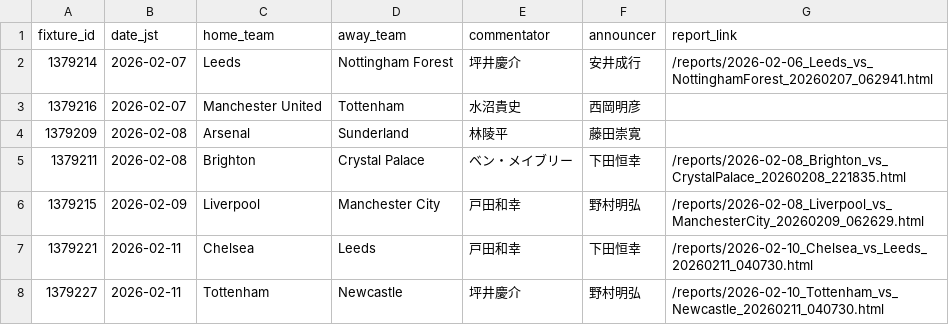
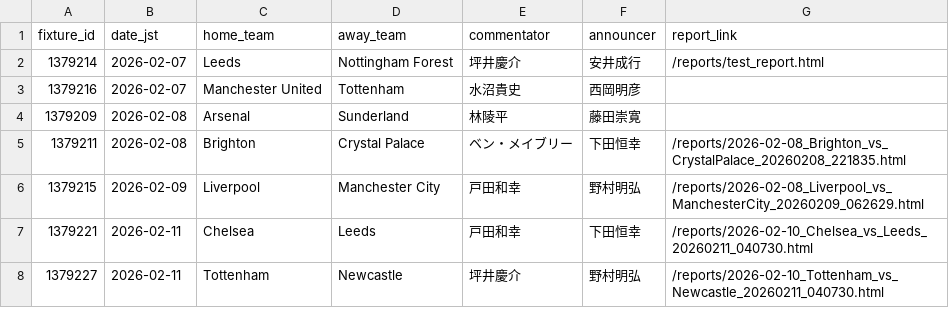
Before and after one commit to igrekplus/football-delay-watching, a CSV file: settings/calendar/epl.csv, drawn as a sheet; only a part is shown.

```diff
--- a/settings/calendar/epl.csv
+++ b/settings/calendar/epl.csv
@@ -1,3 +1,3 @@
 fixture_id,date_jst,home_team,away_team,commentator,announcer,report_link
-1379214,2026-02-07,Leeds,Nottingham Forest,坪井慶介,安井成行,/reports/2026-02-06_Leeds_vs_NottinghamForest_20260207_062941.html
+1379214,2026-02-07,Leeds,Nottingham Forest,坪井慶介,安井成行,/reports/test_report.html
 1379216,2026-02-07,Manchester United,Tottenham,水沼貴史,西岡明彦,
```
Also changed, not shown: 4 other files.
